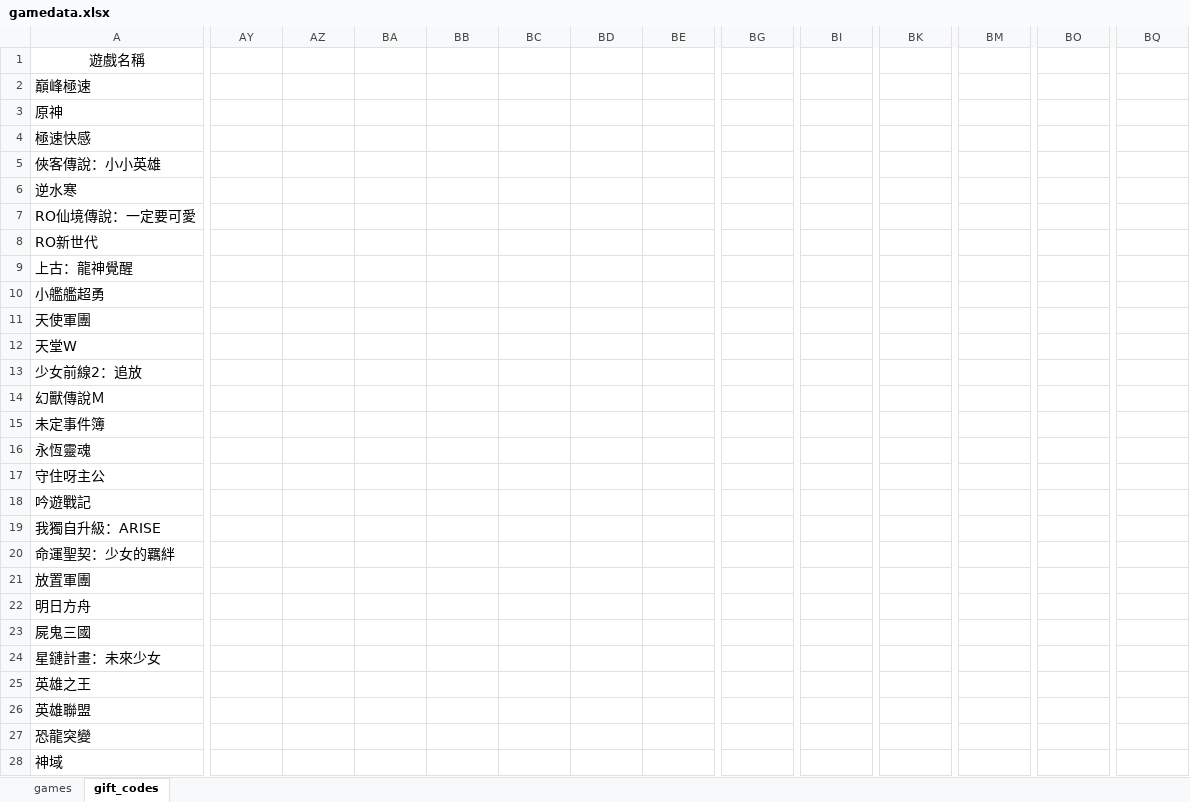
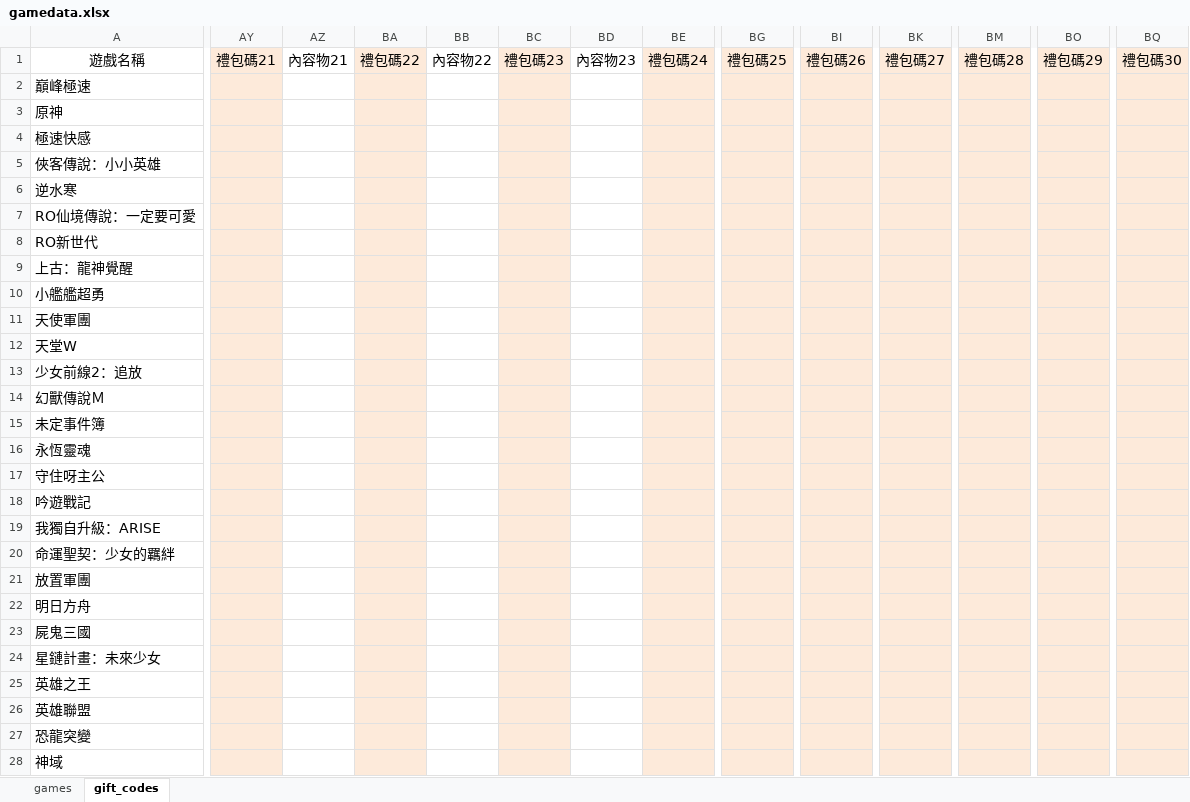
Before and after one commit to diva3322/SSBuy-web, an Excel workbook: detail_giftcode/data/gamedata.xlsx, sheet gift_codes, drawn as a sheet; only a part is shown, gaps mark what is left out; values as stored, in another font and other column widths than the file's, no borders; the diff covers the shown part only; the diff names each change by its address in the sheet, - before the commit and + after, or states it on an @@ line.

```diff
--- a/detail_giftcode/data/gamedata.xlsx (sheet gift_codes)
+++ b/detail_giftcode/data/gamedata.xlsx (sheet gift_codes)
-AY1: (empty)
+AY1: 禮包碼21
-AY1:AY28 fill: none
+AY1:AY28 fill: #FDEADA
-AZ1: (empty)
+AZ1: 內容物21
-BA1: (empty)
+BA1: 禮包碼22
-BA1:BA28 fill: none
+BA1:BA28 fill: #FDEADA
-BB1: (empty)
+BB1: 內容物22
-BC1: (empty)
+BC1: 禮包碼23
-BC1:BC28 fill: none
+BC1:BC28 fill: #FDEADA
-BD1: (empty)
+BD1: 內容物23
-BE1: (empty)
+BE1: 禮包碼24
-BE1:BE28 fill: none
+BE1:BE28 fill: #FDEADA
-BG1: (empty)
+BG1: 禮包碼25
-BG1:BG28 fill: none
+BG1:BG28 fill: #FDEADA
-BI1: (empty)
+BI1: 禮包碼26
-BI1:BI28 fill: none
+BI1:BI28 fill: #FDEADA
-BK1: (empty)
+BK1: 禮包碼27
-BK1:BK28 fill: none
+BK1:BK28 fill: #FDEADA
-BM1: (empty)
+BM1: 禮包碼28
-BM1:BM28 fill: none
+BM1:BM28 fill: #FDEADA
-BO1: (empty)
+BO1: 禮包碼29
-BO1:BO28 fill: none
+BO1:BO28 fill: #FDEADA
-BQ1: (empty)
+BQ1: 禮包碼30
-BQ1:BQ28 fill: none
+BQ1:BQ28 fill: #FDEADA
```
Also changed, not shown: 14 edited cells and cell formats elsewhere in this sheet, 3 other files.
